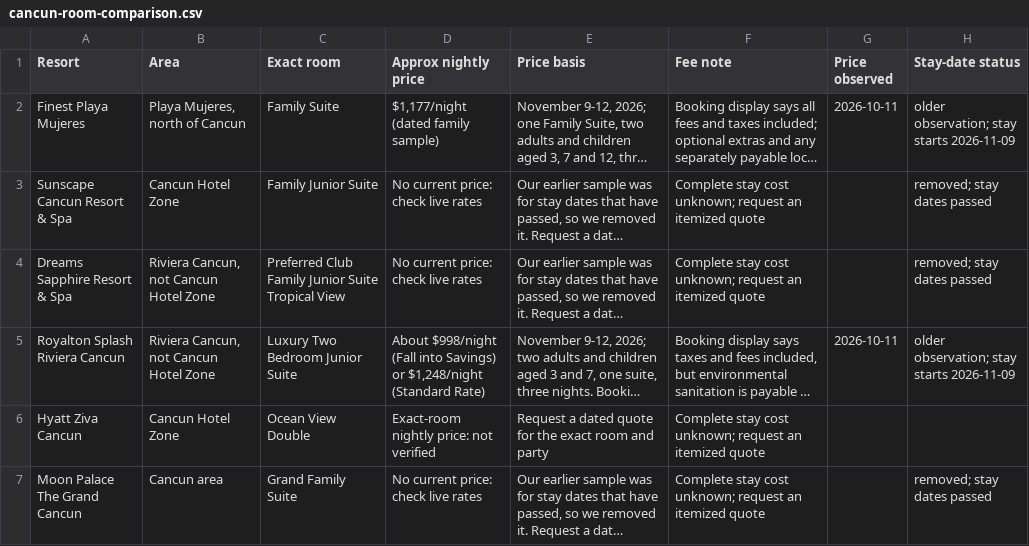
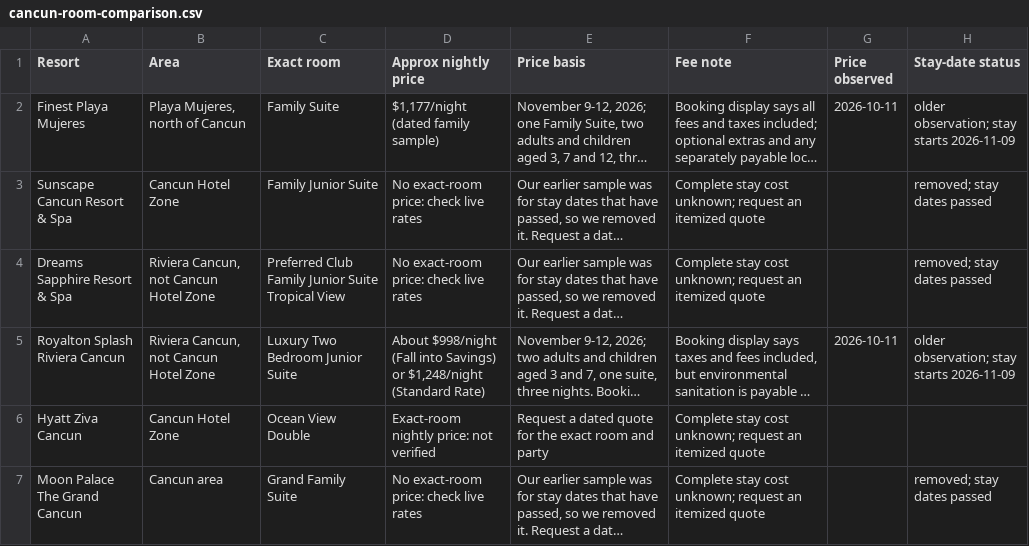
Before and after one commit to agarg21/family-tripwise, a CSV file: site/downloads/cancun-room-comparison.csv, drawn as a sheet; only a part is shown; long unchanged cells end in …; the diff names each change by its address in the sheet, - before the commit and + after, or states it on an @@ line.

```diff
--- a/site/downloads/cancun-room-comparison.csv
+++ b/site/downloads/cancun-room-comparison.csv
-D3:D4 (Approx nightly price): No current price: check live rates
+D3:D4 (Approx nightly price): No exact-room price: check live rates
-D7 (Approx nightly price): No current price: check live rates
+D7 (Approx nightly price): No exact-room price: check live rates
```
Also changed, not shown: 13 other files.
